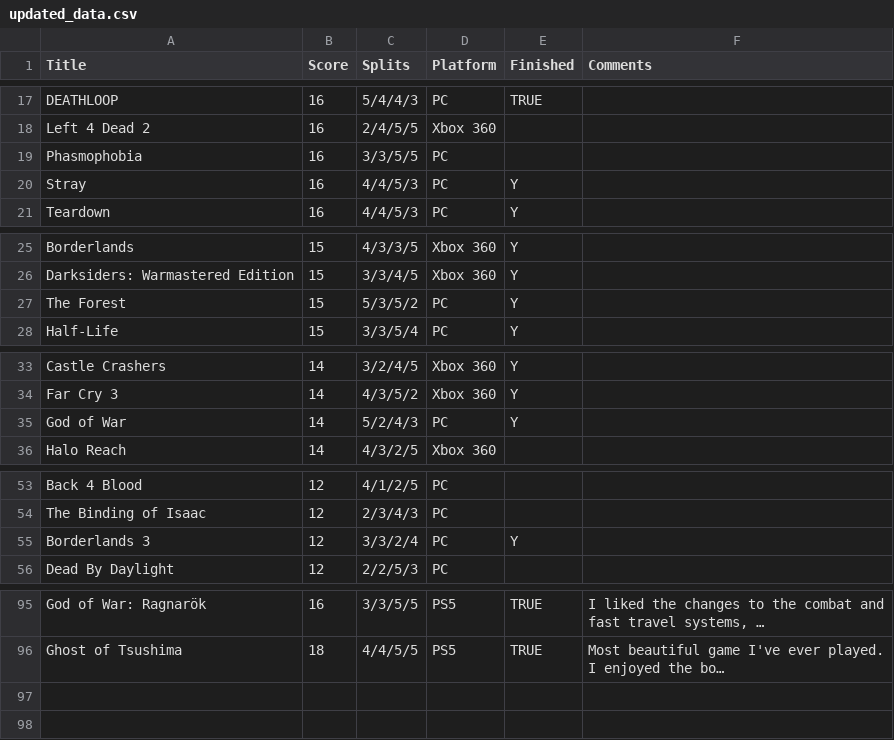
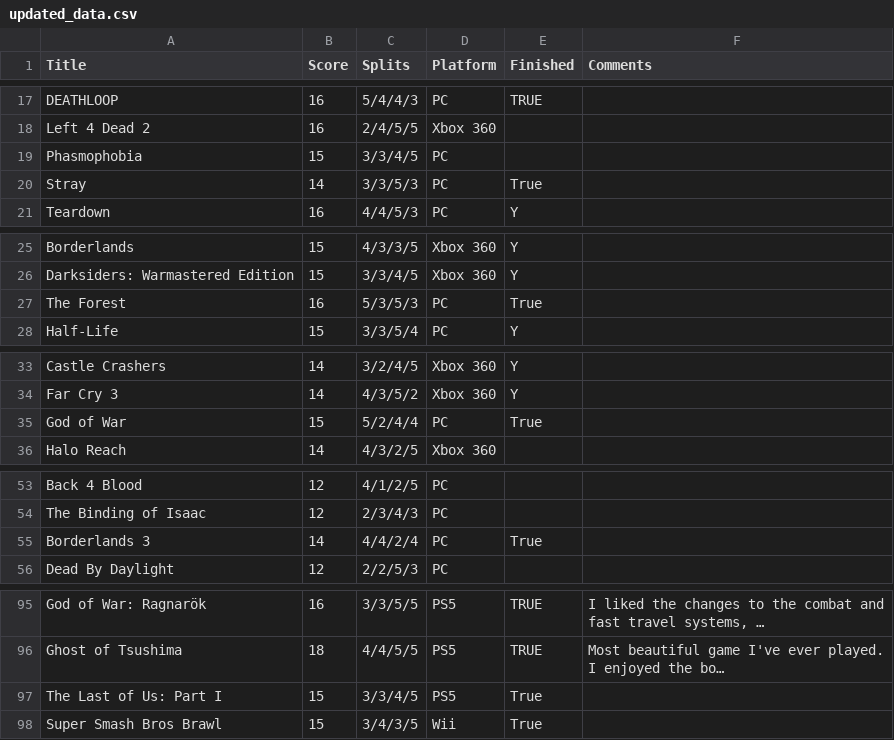
Before and after one commit to gragleas/rater, a CSV file: updated_data.csv, drawn as a sheet; only a part is shown, gaps mark what is left out; long unchanged cells end in …; the diff covers the shown part only; the diff names each change by its address in the sheet, - before the commit and + after, or states it on an @@ line.

```diff
--- a/updated_data.csv
+++ b/updated_data.csv
-B19 (Score): 16
+B19 (Score): 15
-C19 (Splits): 3/3/5/5
+C19 (Splits): 3/3/4/5
-B20 (Score): 16
+B20 (Score): 14
-C20 (Splits): 4/4/5/3
+C20 (Splits): 3/3/5/3
-E20 (Finished): Y
+E20 (Finished): True
-B27 (Score): 15
+B27 (Score): 16
-C27 (Splits): 5/3/5/2
+C27 (Splits): 5/3/5/3
-E27 (Finished): Y
+E27 (Finished): True
-B35 (Score): 14
+B35 (Score): 15
-C35 (Splits): 5/2/4/3
+C35 (Splits): 5/2/4/4
-E35 (Finished): Y
+E35 (Finished): True
-B55 (Score): 12
+B55 (Score): 14
-C55 (Splits): 3/3/2/4
+C55 (Splits): 4/4/2/4
-E55 (Finished): Y
+E55 (Finished): True
+row 97: The Last of Us: Part I | 15 | 3/3/4/5 | PS5 | True
+row 98: Super Smash Bros Brawl | 15 | 3/4/3/5 | Wii | True
```
Also changed, not shown: 2 edited cells elsewhere in this file, 27 other files.
